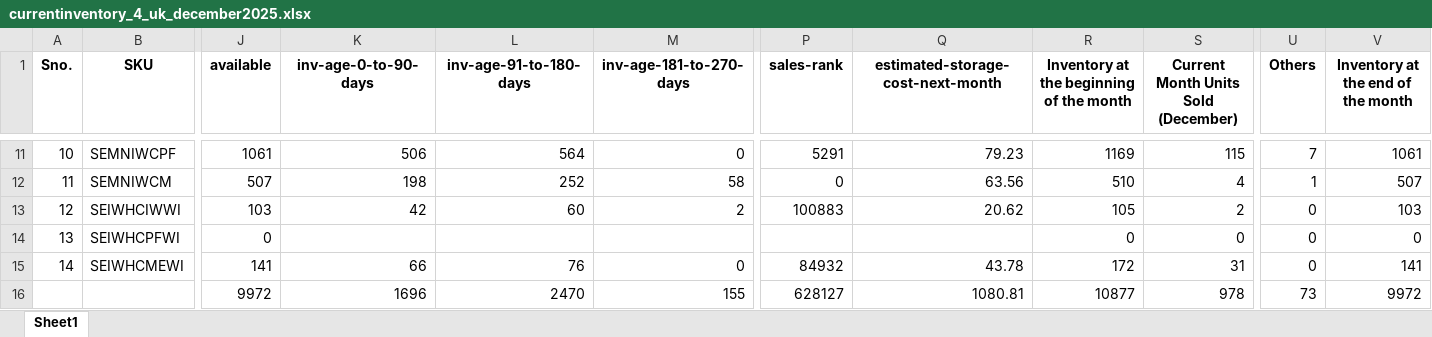
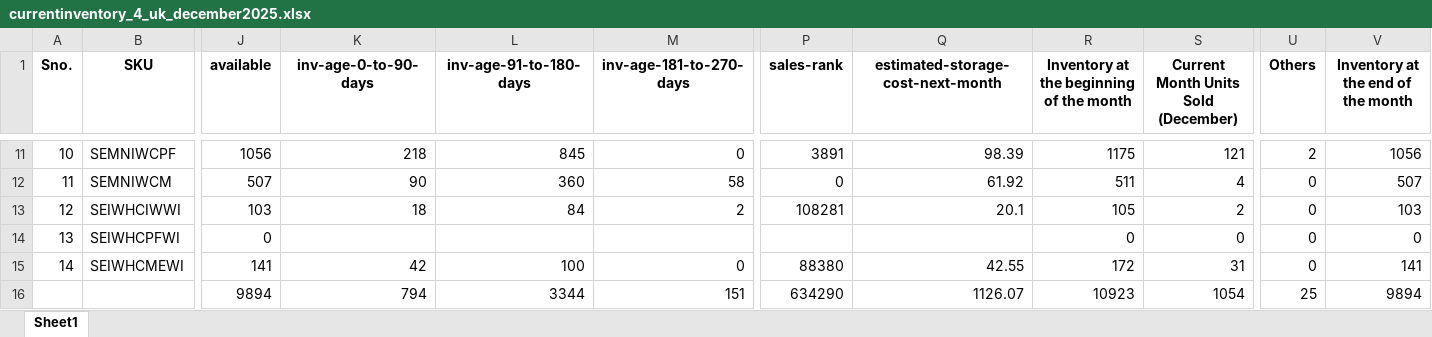
Before and after one commit to frontenddeveloper-lab/Phormula-tool, an Excel workbook: backend/uploads/currentinventory_4_uk_december2025.xlsx, sheet Sheet1, drawn as a sheet; only a part is shown, gaps mark what is left out; values as stored, in another font and other column widths than the file's, no borders; removed rows and columns are numbered as before the commit, all else as after; rows hold the shown columns only; the diff covers the shown part only; the diff names each change by its address in the sheet, - before the commit and + after, or states it on an @@ line.

```diff
--- a/backend/uploads/currentinventory_4_uk_december2025.xlsx (sheet Sheet1)
+++ b/backend/uploads/currentinventory_4_uk_december2025.xlsx (sheet Sheet1)
-J11 (available): 1061
+J11 (available): 1056
-K11 (inv-age-0-to-90-days): 506
+K11 (inv-age-0-to-90-days): 218
-L11 (inv-age-91-to-180-days): 564
+L11 (inv-age-91-to-180-days): 845
-P11 (sales-rank): 5291
+P11 (sales-rank): 3891
-Q11: 79.23
+Q11: 98.39
-R11: 1169
+R11: 1175
-S11: 115
+S11: 121
-U11 (Others): 7
+U11 (Others): 2
-V11: 1061
+V11: 1056
-K12 (inv-age-0-to-90-days): 198
+K12 (inv-age-0-to-90-days): 90
-L12 (inv-age-91-to-180-days): 252
+L12 (inv-age-91-to-180-days): 360
-Q12: 63.56
+Q12: 61.92
-R12: 510
+R12: 511
-U12 (Others): 1
+U12 (Others): 0
-K13 (inv-age-0-to-90-days): 42
+K13 (inv-age-0-to-90-days): 18
-L13 (inv-age-91-to-180-days): 60
+L13 (inv-age-91-to-180-days): 84
-P13 (sales-rank): 100883
+P13 (sales-rank): 108281
-Q13: 20.62
+Q13: 20.1
-K15 (inv-age-0-to-90-days): 66
+K15 (inv-age-0-to-90-days): 42
-L15 (inv-age-91-to-180-days): 76
+L15 (inv-age-91-to-180-days): 100
-P15 (sales-rank): 84932
+P15 (sales-rank): 88380
-Q15: 43.78
+Q15: 42.55
-row 16:  |  | 9972 | 1696 | 2470 | 155 | 628127 | 1080.81 | 10877 | 978 | 73 | 9972
+row 16:  |  | 9894 | 794 | 3344 | 151 | 634290 | 1126.07 | 10923 | 1054 | 25 | 9894
```
Also changed, not shown: 58 edited cells elsewhere in this sheet, backend/uploads/currentinventory_1_uk_december2025.xlsx, backend/uploads/forecastpnl_1_uk_november_2025_table.xlsx.
